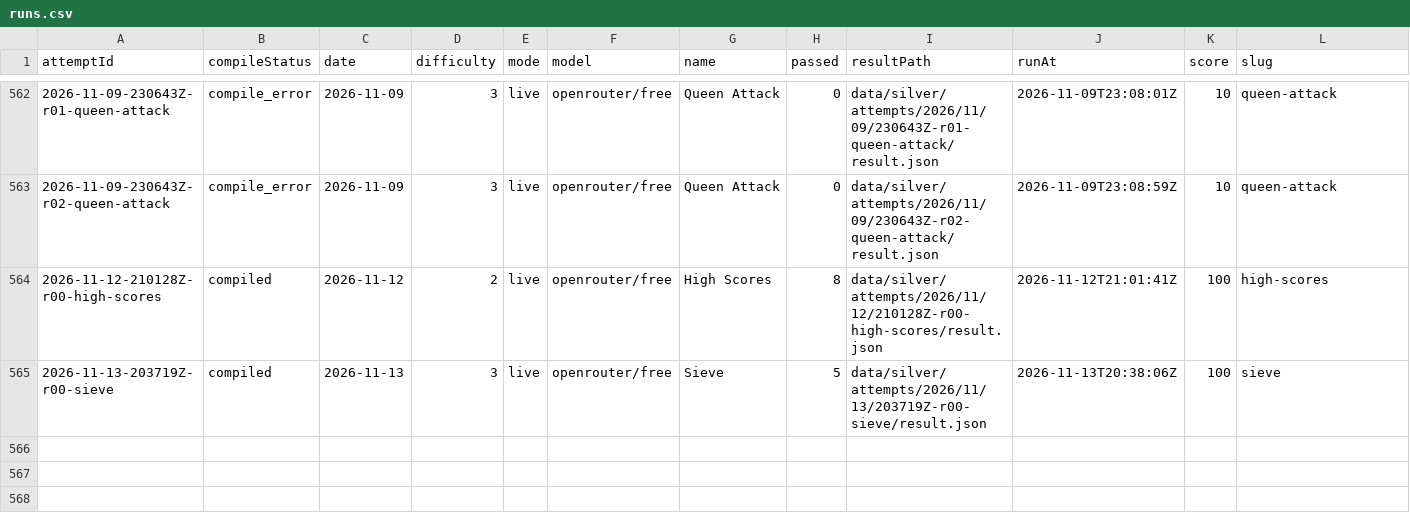
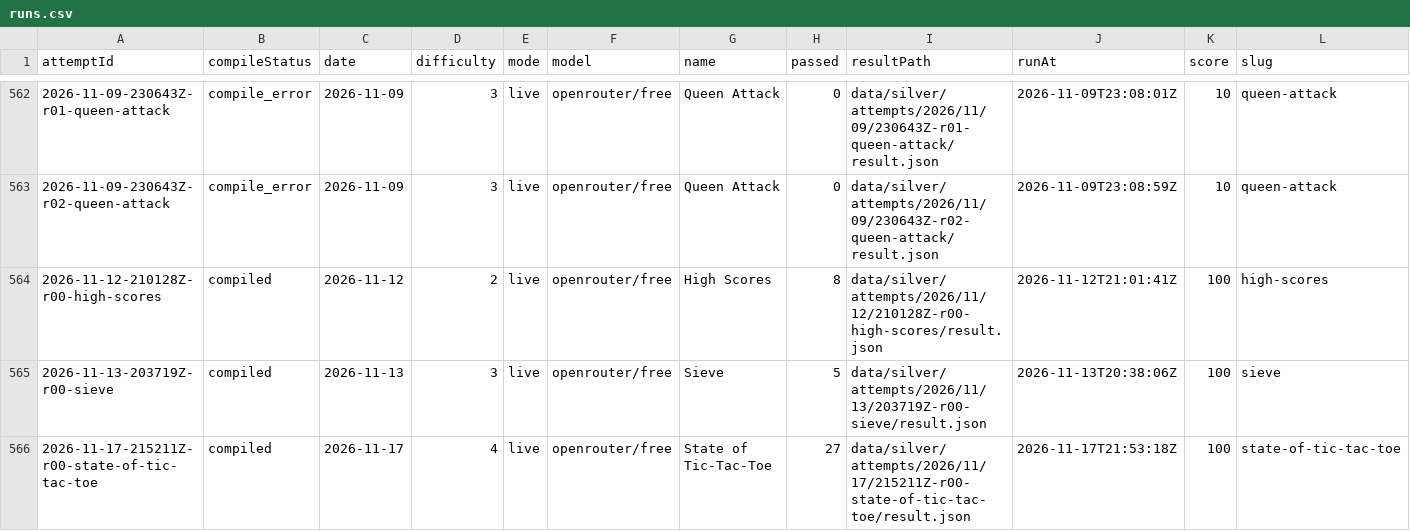
Before and after one commit to s04/zigsyphus, a CSV file: data/gold/runs.csv, drawn as a sheet; only a part is shown, gaps mark what is left out; rows hold the shown columns only; the diff names each change by its address in the sheet, - before the commit and + after, or states it on an @@ line.

```diff
--- a/data/gold/runs.csv
+++ b/data/gold/runs.csv
+row 566: 2026-11-17-215211Z-r00-state-of-tic-tac-toe | compiled | 2026-11-17 | 4 | live | openrouter/free | State of Tic-Tac-Toe | 27 | data/silver/attempts/2026/11/17/215211Z-r00-state-of-tic-tac-toe/result.json | 2026-11-17T21:53:18Z | 100 | state-of-tic-tac-toe
```
Also changed, not shown: 7 other files.
